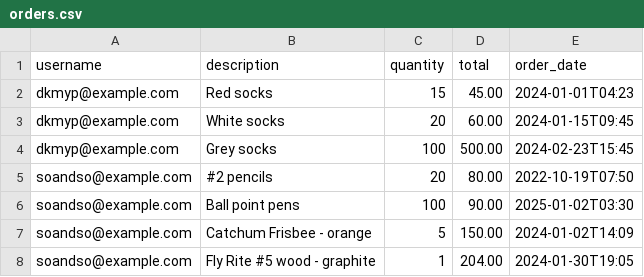
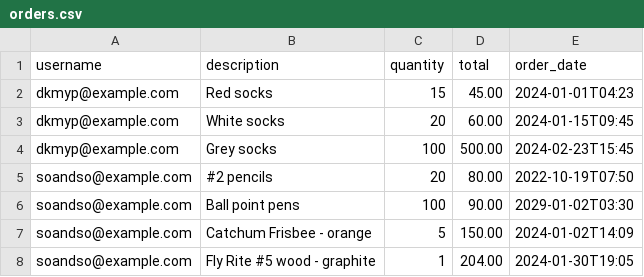
Before and after one commit to sethchilds/tier3-tech-quiz, a CSV file: db/orders.csv, drawn as a sheet.

Commit message:
fix data up for examples

```diff
--- a/db/orders.csv
+++ b/db/orders.csv
@@ -5,3 +5,3 @@ dkmyp@example.com,Grey socks,100,500.00,2024-02-23T15:45
 soandso@example.com,#2 pencils,20,80.00,2022-10-19T07:50
-soandso@example.com,Ball point pens,100,90.00,2025-01-02T03:30
+soandso@example.com,Ball point pens,100,90.00,2029-01-02T03:30
 soandso@example.com,Catchum Frisbee - orange,5,150.00,2024-01-02T14:09
```
